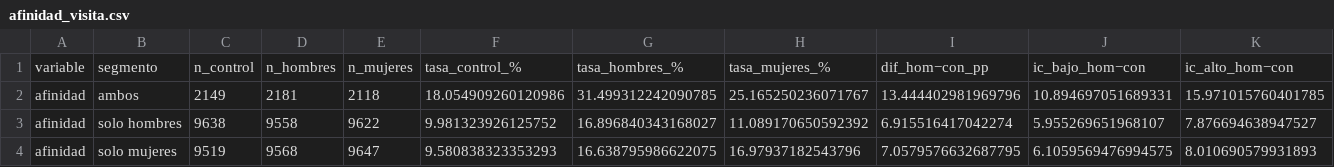
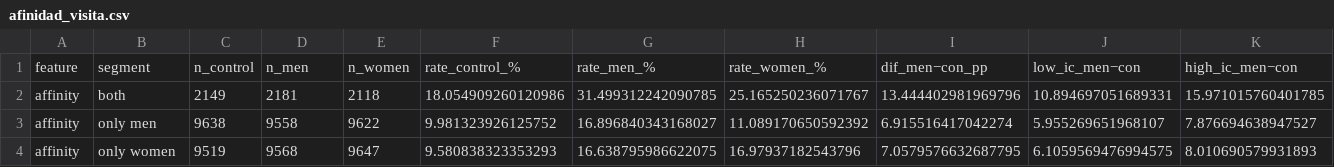
Before and after one commit to CarlosAdolfoPeralta/project_statistics_hillstrom, a CSV file: reports/afinidad_visita.csv, drawn as a sheet; only a part is shown; removed rows and columns are numbered as before the commit, all else as after; rows hold the shown columns only; the diff names each change by its address in the sheet, - before the commit and + after, or states it on an @@ line.

```diff
--- a/reports/afinidad_visita.csv
+++ b/reports/afinidad_visita.csv
-row 1: variable | segmento | n_control | n_hombres | n_mujeres | tasa_control_% | tasa_hombres_% | tasa_mujeres_% | dif_hom−con_pp | ic_bajo_hom−con | ic_alto_hom−con
+row 1: feature | segment | n_control | n_men | n_women | rate_control_% | rate_men_% | rate_women_% | dif_men−con_pp | low_ic_men−con | high_ic_men−con
-A2:A4: afinidad
+A2:A4: affinity
-B2: ambos
+B2: both
-B3: solo hombres
+B3: only men
-B4: solo mujeres
+B4: only women
```
Also changed, not shown: reports/efectos_por_segmento.csv, reports/heterogeneidad.csv, 10 other files.
